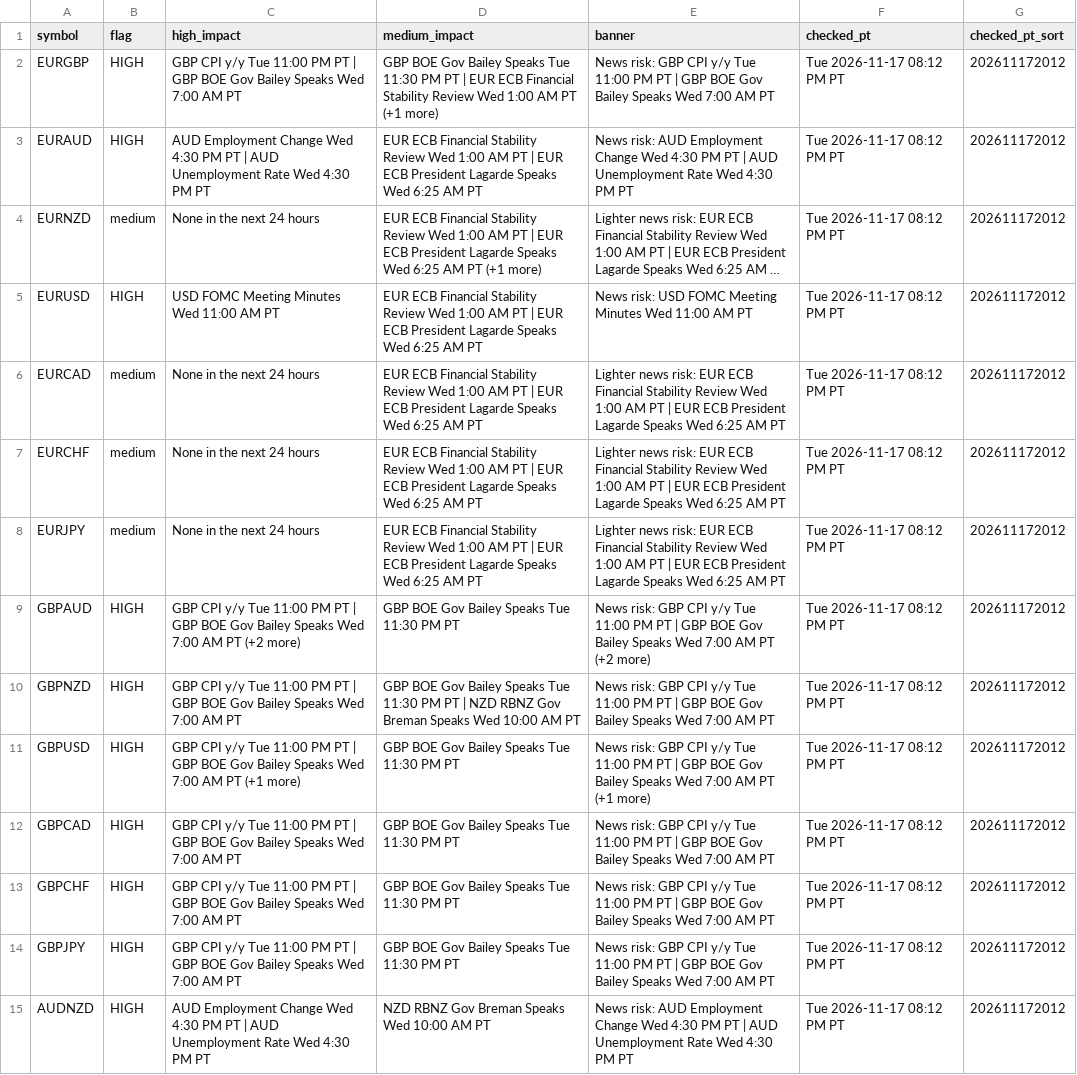
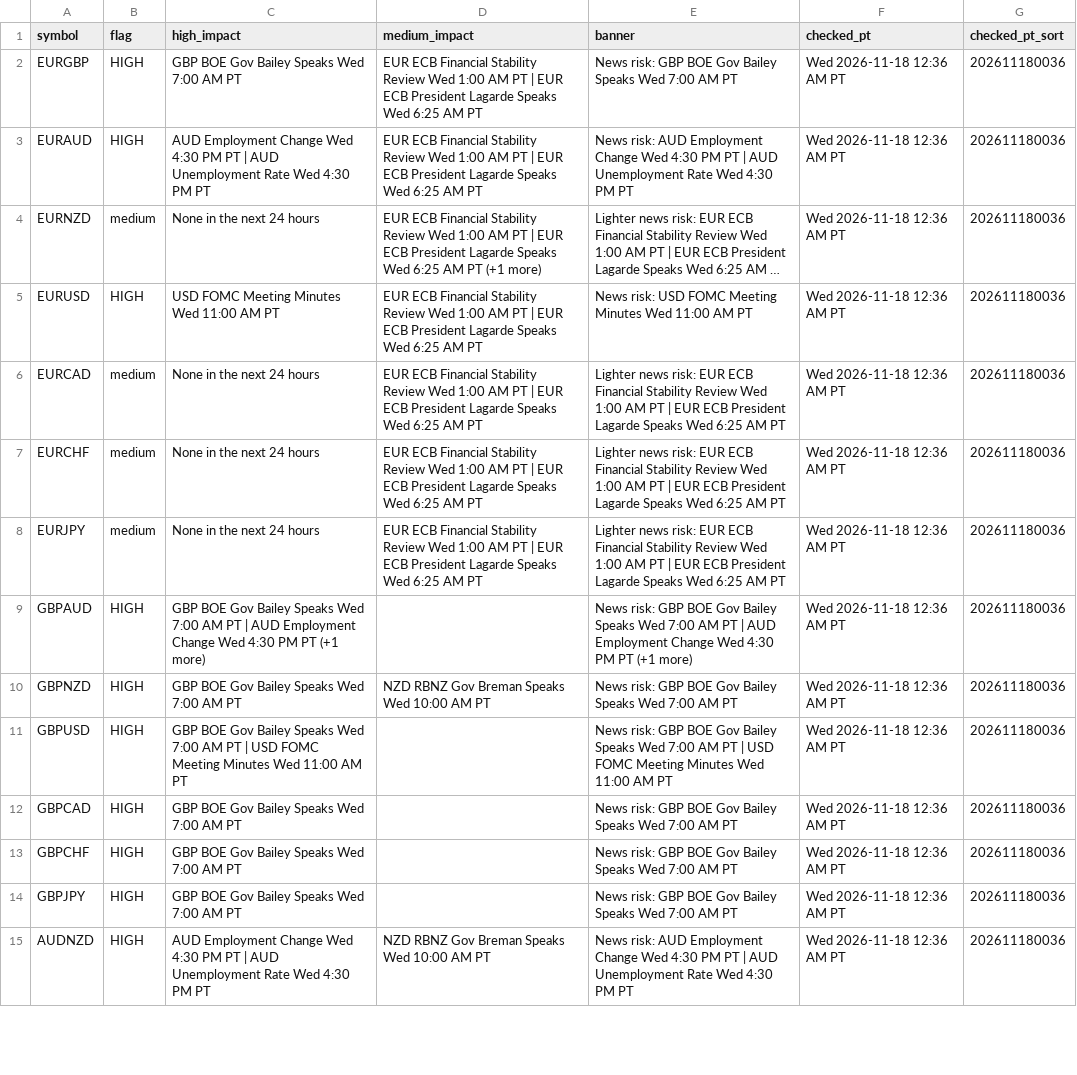
Before and after one commit to PatelNicknp/nicks-edge-dashboard, a CSV file: output/news_risk.csv, drawn as a sheet; only a part is shown; long unchanged cells end in …; the diff covers the shown part only; the diff names each change by its address in the sheet, - before the commit and + after, or states it on an @@ line.

```diff
--- a/output/news_risk.csv
+++ b/output/news_risk.csv
-C2 (high_impact): GBP CPI y/y Tue 11:00 PM PT | GBP BOE Gov…
+C2 (high_impact): GBP BOE Gov…
-D2 (medium_impact): GBP BOE Gov Bailey Speaks Tue 11:30 PM PT | EUR ECB Financial Stability Review Wed 1:00 AM PT (+1 more)
+D2 (medium_impact): EUR ECB Financial Stability Review Wed 1:00 AM PT | EUR ECB President Lagarde Speaks Wed 6:25 AM PT
-E2 (banner): …risk: GBP CPI y/y Tue 11:00 PM PT | GBP BOE Gov…
+E2 (banner): …risk: GBP BOE Gov…
-F2:F15 (checked_pt): Tue 2026-11-17 08:12 PM PT
+F2:F15 (checked_pt): Wed 2026-11-18 12:36 AM PT
-G2:G15 (checked_pt_sort): 202611172012
+G2:G15 (checked_pt_sort): 202611180036
-C9 (high_impact): GBP CPI y/y Tue 11:00 PM PT | GBP BOE Gov Bailey Speaks Wed 7:00 AM PT (+2 more)
+C9 (high_impact): GBP BOE Gov Bailey Speaks Wed 7:00 AM PT | AUD Employment Change Wed 4:30 PM PT (+1 more)
-D9 (medium_impact): GBP BOE Gov Bailey Speaks Tue 11:30 PM PT
+D9 (medium_impact): (empty)
-E9 (banner): …risk: GBP CPI y/y Tue 11:00 PM PT | GBP BOE Gov Bailey Speaks Wed 7:00 AM PT (+2 more)
+E9 (banner): …risk: GBP BOE Gov Bailey Speaks Wed 7:00 AM PT | AUD Employment Change Wed 4:30 PM PT (+1 more)
-C10 (high_impact): GBP CPI y/y Tue 11:00 PM PT | GBP BOE Gov…
+C10 (high_impact): GBP BOE Gov…
-D10 (medium_impact): GBP BOE Gov Bailey Speaks Tue 11:30 PM PT | NZD RBNZ…
+D10 (medium_impact): NZD RBNZ…
-E10 (banner): …risk: GBP CPI y/y Tue 11:00 PM PT | GBP BOE Gov…
+E10 (banner): …risk: GBP BOE Gov…
-C11 (high_impact): GBP CPI y/y Tue 11:00 PM PT | GBP BOE Gov Bailey Speaks Wed 7:00 AM PT (+1 more)
+C11 (high_impact): GBP BOE Gov Bailey Speaks Wed 7:00 AM PT | USD FOMC Meeting Minutes Wed 11:00 AM PT
-D11:D14 (medium_impact): GBP BOE Gov Bailey Speaks Tue 11:30 PM PT
+D11:D14 (medium_impact): (empty)
-E11 (banner): …risk: GBP CPI y/y Tue 11:00 PM PT | GBP BOE Gov Bailey Speaks Wed 7:00 AM PT (+1 more)
+E11 (banner): …risk: GBP BOE Gov Bailey Speaks Wed 7:00 AM PT | USD FOMC Meeting Minutes Wed 11:00 AM PT
-C12:C14 (high_impact): GBP CPI y/y Tue 11:00 PM PT | GBP BOE Gov…
+C12:C14 (high_impact): GBP BOE Gov…
-E12:E14 (banner): …risk: GBP CPI y/y Tue 11:00 PM PT | GBP BOE Gov…
+E12:E14 (banner): …risk: GBP BOE Gov…
```
Also changed, not shown: 86 edited cells elsewhere in this file, data/forecast_log.csv, output/score_history.csv, 37 other files.
